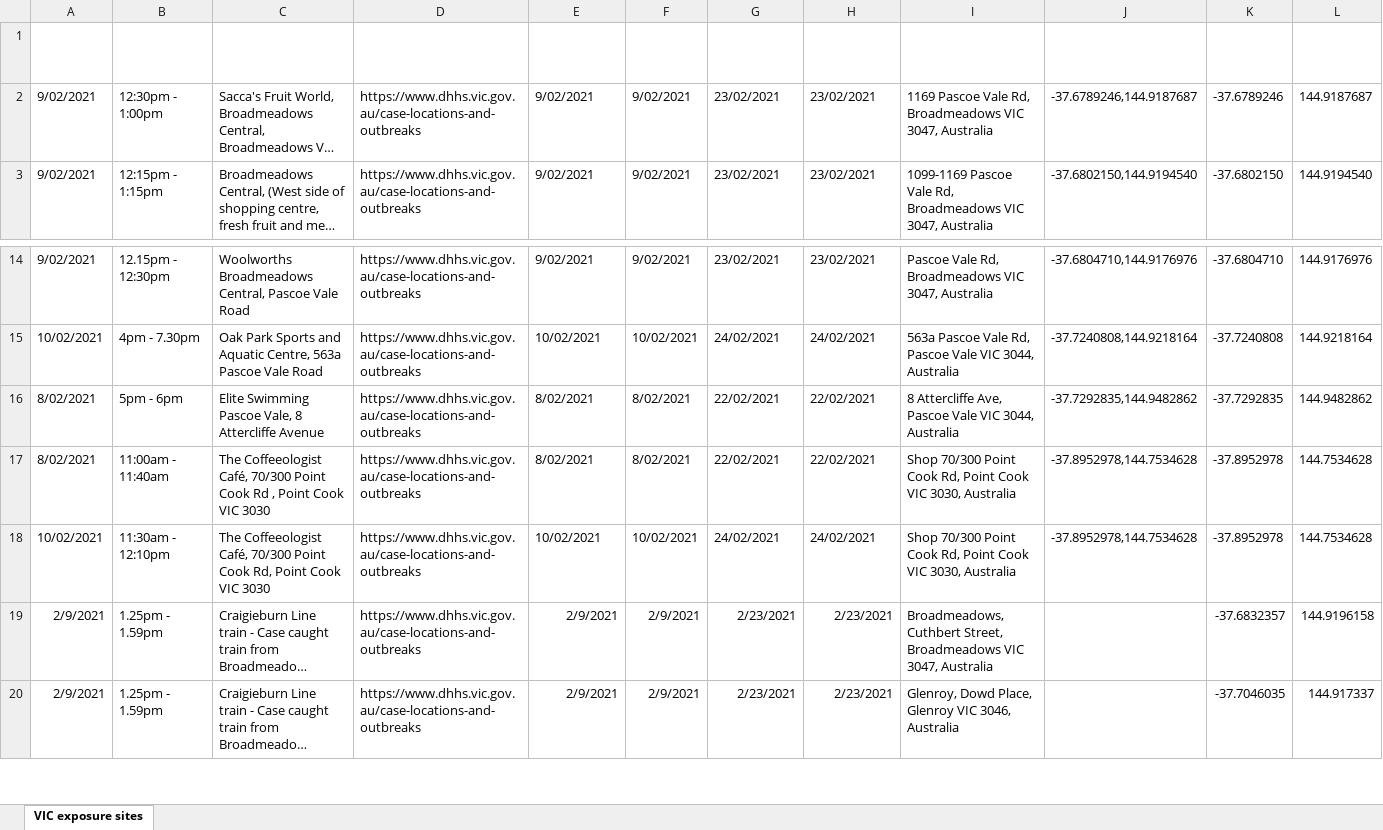
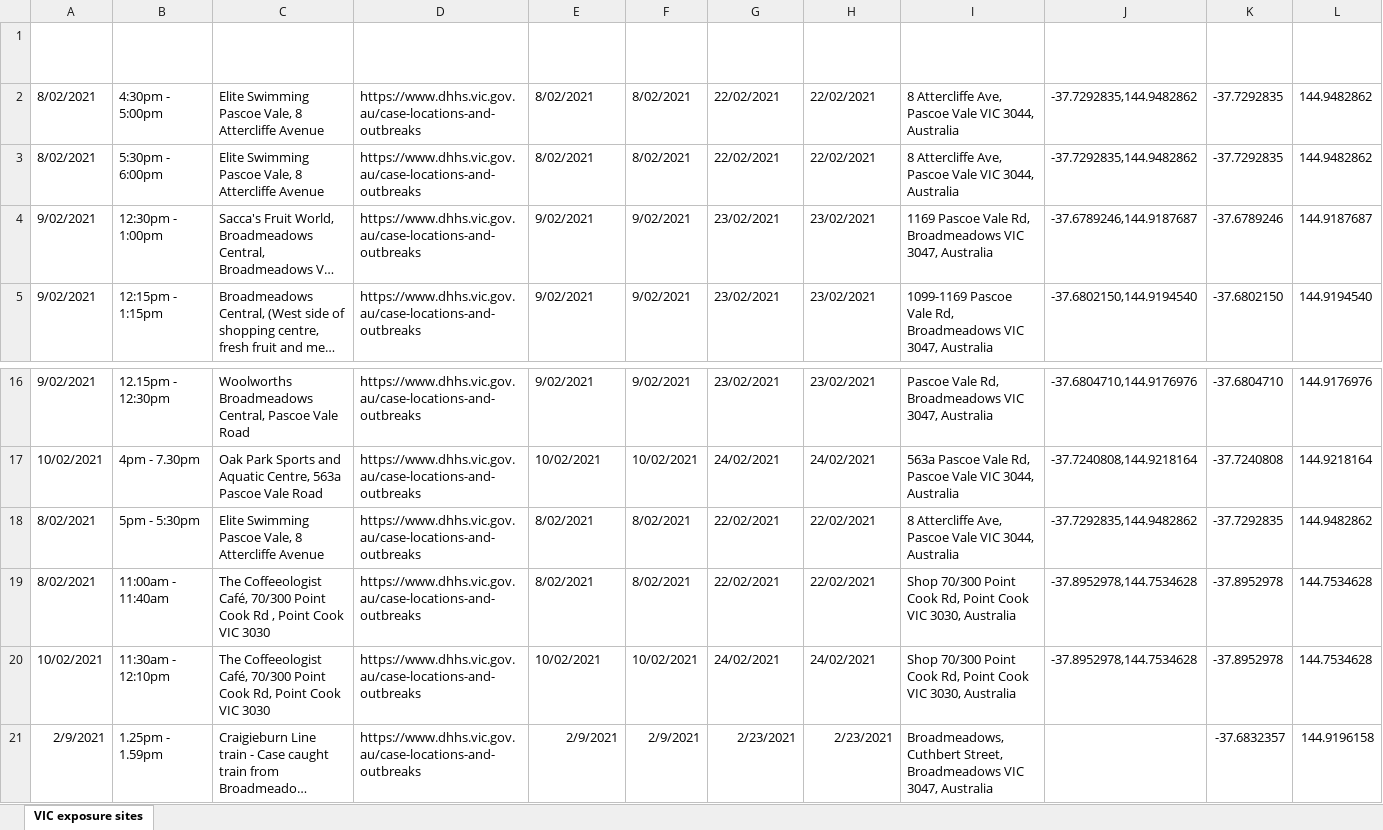
Before and after one commit to Mike-Honey/covid-19-vic-au, an Excel workbook: Coronavirus COVID-19 - VIC AU Exposure sites.xlsx, sheet VIC exposure sites, drawn as a sheet; only a part is shown, gaps mark what is left out; the shorter side is filled out with more unchanged rows; long unchanged cells end in …; values as stored, in another font and other column widths than the file's, no borders; table styles not drawn; addresses are those after the commit; the diff names each change by its address in the sheet, - before the commit and + after, or states it on an @@ line.

```diff
--- a/Coronavirus COVID-19 - VIC AU Exposure sites.xlsx (sheet VIC exposure sites)
+++ b/Coronavirus COVID-19 - VIC AU Exposure sites.xlsx (sheet VIC exposure sites)
+row 2: 8/02/2021 | 4:30pm - 5:00pm | Elite Swimming Pascoe Vale, 8 Attercliffe Avenue | https://www.dhhs.vic.gov.au/case-locations-and-outbreaks | 8/02/2021 | 8/02/2021 | 22/02/2021 | 22/02/2021 | 8 Attercliffe Ave, Pascoe Vale VIC 3044, Australia | -37.7292835,144.9482862 | -37.7292835 | 144.9482862
+row 3: 8/02/2021 | 5:30pm - 6:00pm | Elite Swimming Pascoe Vale, 8 Attercliffe Avenue | https://www.dhhs.vic.gov.au/case-locations-and-outbreaks | 8/02/2021 | 8/02/2021 | 22/02/2021 | 22/02/2021 | 8 Attercliffe Ave, Pascoe Vale VIC 3044, Australia | -37.7292835,144.9482862 | -37.7292835 | 144.9482862
-B18 (Time): 5pm - 6pm
+B18 (Time): 5pm - 5:30pm
```
Also changed, not shown: case-locations-and-outbreaks_case-alerts--public-exposure-sites_0.xlsx, case-locations-and-outbreaks_case-alerts--public-exposure-sites_0_diff.xlsx, 3 other files.
